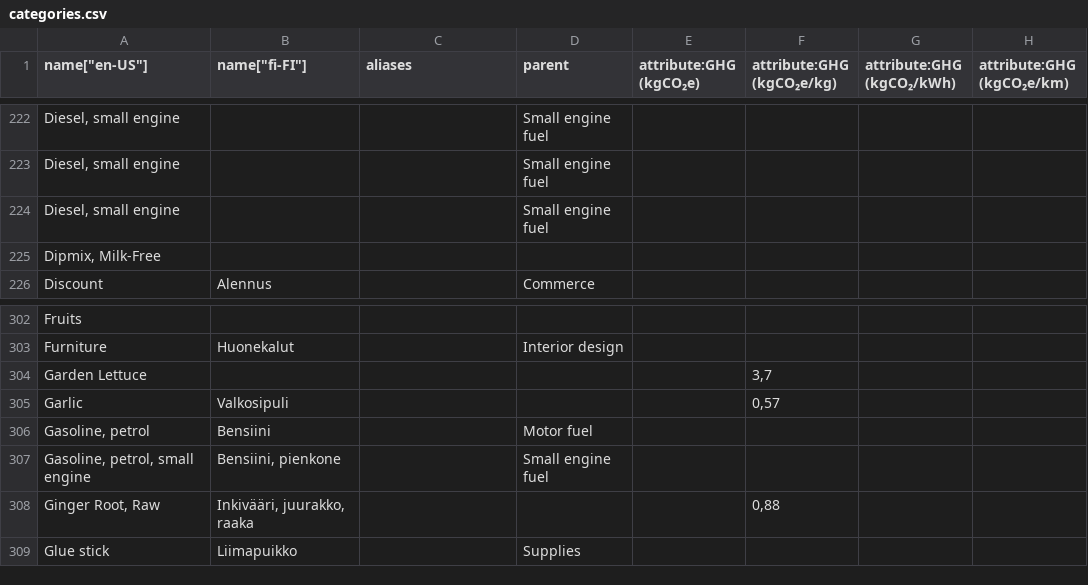
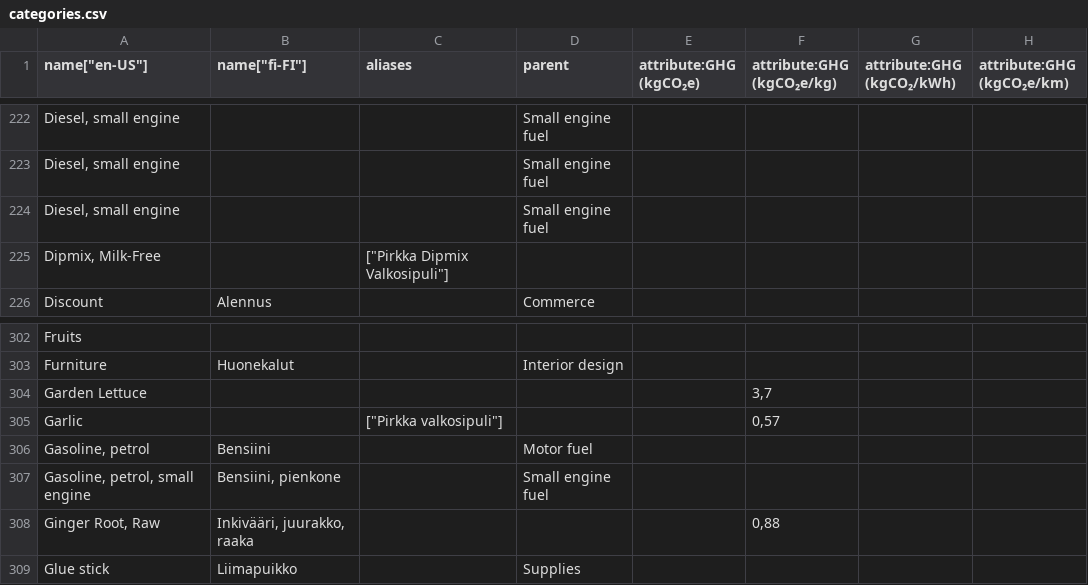
Before and after one commit to torava/pim-api, a CSV file: seeds/categories.csv, drawn as a sheet; only a part is shown, gaps mark what is left out; the diff names each change by its address in the sheet, - before the commit and + after, or states it on an @@ line.

```diff
--- a/seeds/categories.csv
+++ b/seeds/categories.csv
-C225 (aliases): (empty)
+C225 (aliases): ["Pirkka Dipmix Valkosipuli"]
-B305 (name["fi-FI"]): Valkosipuli
+B305 (name["fi-FI"]): (empty)
-C305 (aliases): (empty)
+C305 (aliases): ["Pirkka valkosipuli"]
```
Also changed, not shown: seeds/items.csv, seeds/products.csv, 1 other file.
